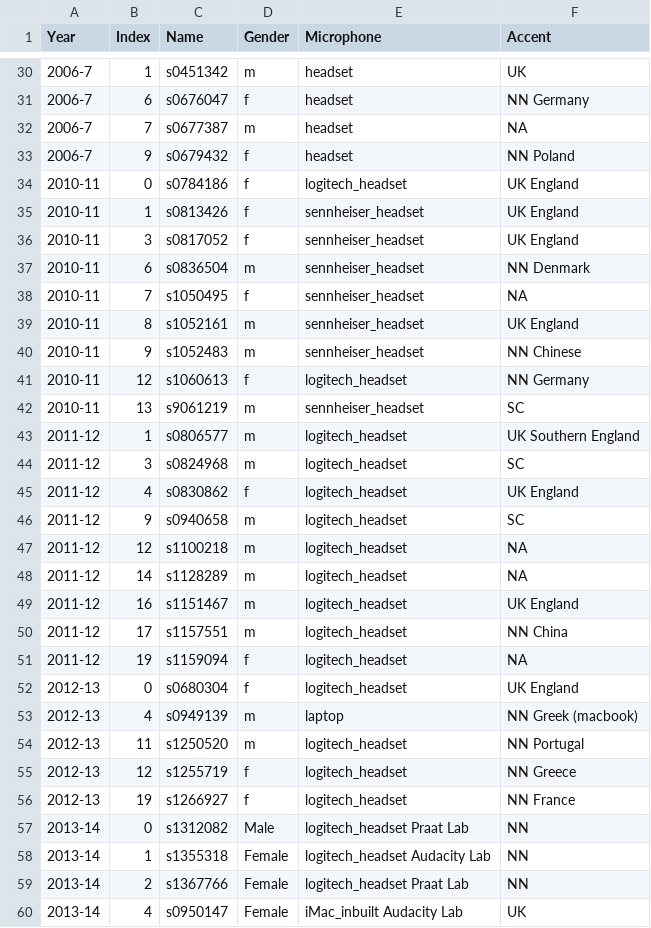
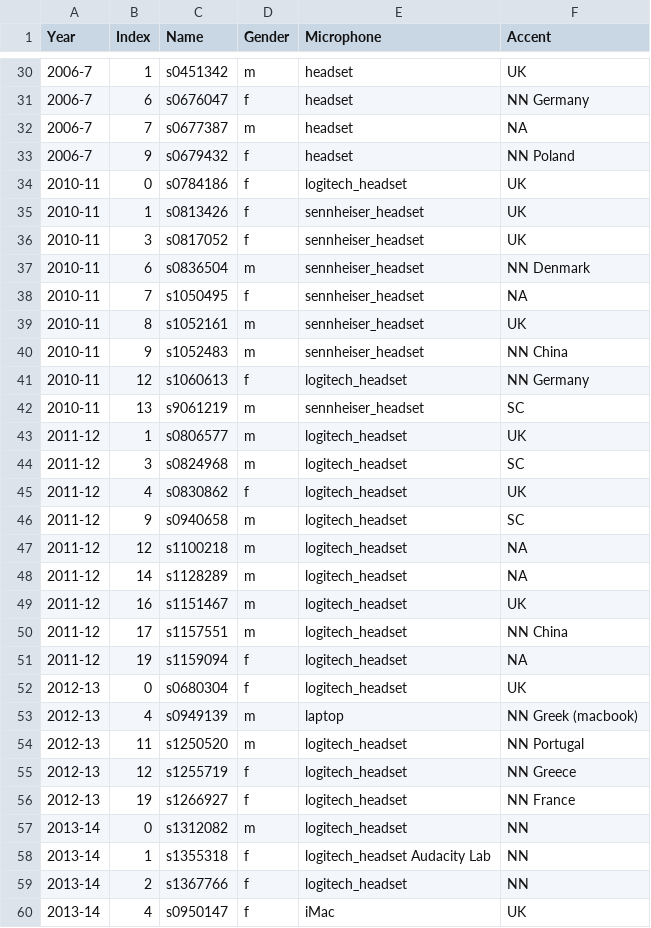
Before and after one commit to yichao-liang/speech_recogniser, a CSV file: info_parser/checked_recording_info.csv, drawn as a sheet; only a part is shown, gaps mark what is left out; the diff covers the shown part only.

```diff
--- a/info_parser/checked_recording_info.csv
+++ b/info_parser/checked_recording_info.csv
@@ -33,14 +33,14 @@ Year,Index,Name,Gender,Microphone,Accent
 2006-7,9,s0679432,f,headset,NN Poland
-2010-11,0,s0784186,f,logitech_headset,UK England
-2010-11,1,s0813426,f,sennheiser_headset,UK England
-2010-11,3,s0817052,f,sennheiser_headset,UK England
+2010-11,0,s0784186,f,logitech_headset,UK
+2010-11,1,s0813426,f,sennheiser_headset,UK
+2010-11,3,s0817052,f,sennheiser_headset,UK
 2010-11,6,s0836504,m,sennheiser_headset,NN Denmark
 2010-11,7,s1050495,f,sennheiser_headset,NA
-2010-11,8,s1052161,m,sennheiser_headset,UK England
-2010-11,9,s1052483,m,sennheiser_headset,NN Chinese
+2010-11,8,s1052161,m,sennheiser_headset,UK
+2010-11,9,s1052483,m,sennheiser_headset,NN China
 2010-11,12,s1060613,f,logitech_headset,NN Germany
 2010-11,13,s9061219,m,sennheiser_headset,SC
-2011-12,1,s0806577,m,logitech_headset,UK Southern England
+2011-12,1,s0806577,m,logitech_headset,UK
 2011-12,3,s0824968,m,logitech_headset,SC
-2011-12,4,s0830862,f,logitech_headset,UK England
+2011-12,4,s0830862,f,logitech_headset,UK
 2011-12,9,s0940658,m,logitech_headset,SC
@@ -48,6 +48,6 @@ Year,Index,Name,Gender,Microphone,Accent
 2011-12,14,s1128289,m,logitech_headset,NA
-2011-12,16,s1151467,m,logitech_headset,UK England
+2011-12,16,s1151467,m,logitech_headset,UK
 2011-12,17,s1157551,m,logitech_headset,NN China
 2011-12,19,s1159094,f,logitech_headset,NA
-2012-13,0,s0680304,f,logitech_headset,UK England
+2012-13,0,s0680304,f,logitech_headset,UK
 2012-13,4,s0949139,m,laptop,NN Greek (macbook)
@@ -56,5 +56,5 @@ Year,Index,Name,Gender,Microphone,Accent
 2012-13,19,s1266927,f,logitech_headset,NN France
-2013-14,0,s1312082,Male,logitech_headset Praat Lab,NN
-2013-14,1,s1355318,Female,logitech_headset Audacity Lab,NN
-2013-14,2,s1367766,Female,logitech_headset Praat Lab,NN
-2013-14,4,s0950147,Female,iMac_inbuilt Audacity Lab,UK
+2013-14,0,s1312082,m,logitech_headset,NN
+2013-14,1,s1355318,f,logitech_headset Audacity Lab,NN
+2013-14,2,s1367766,f,logitech_headset,NN
+2013-14,4,s0950147,f,iMac,UK
```
Also changed, not shown: 94 edited cells elsewhere in this file, 13 other files.
